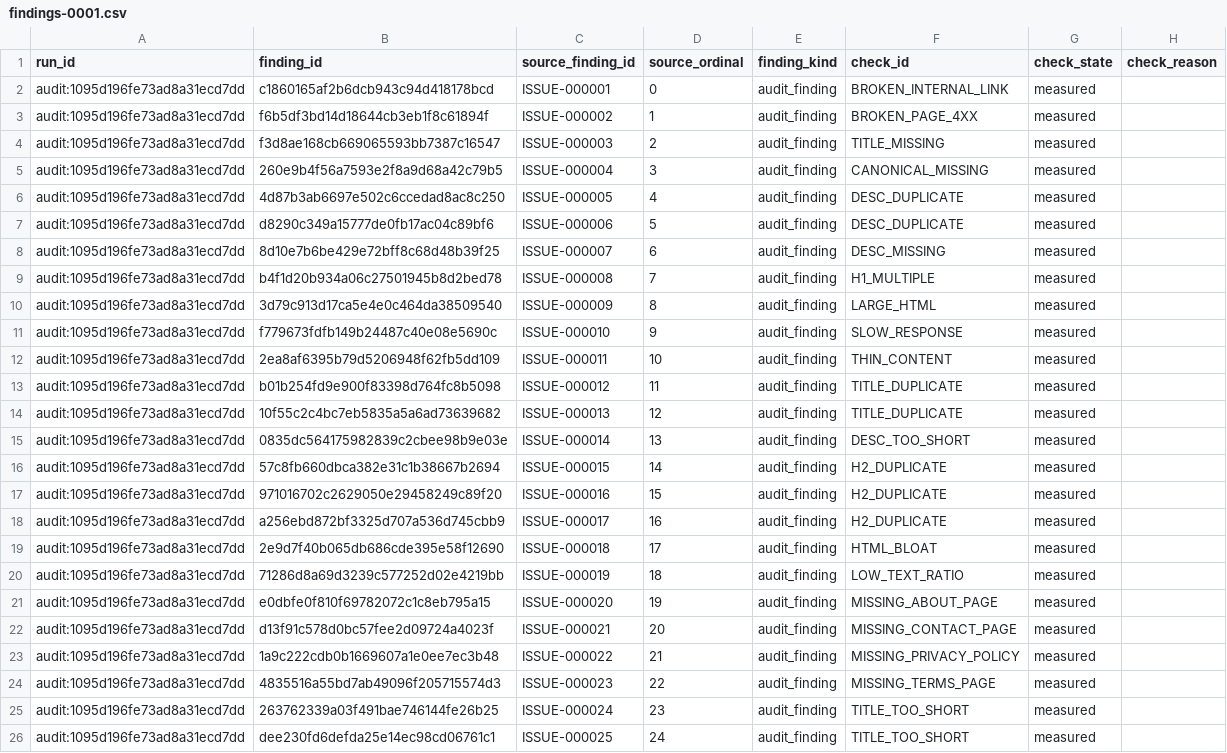
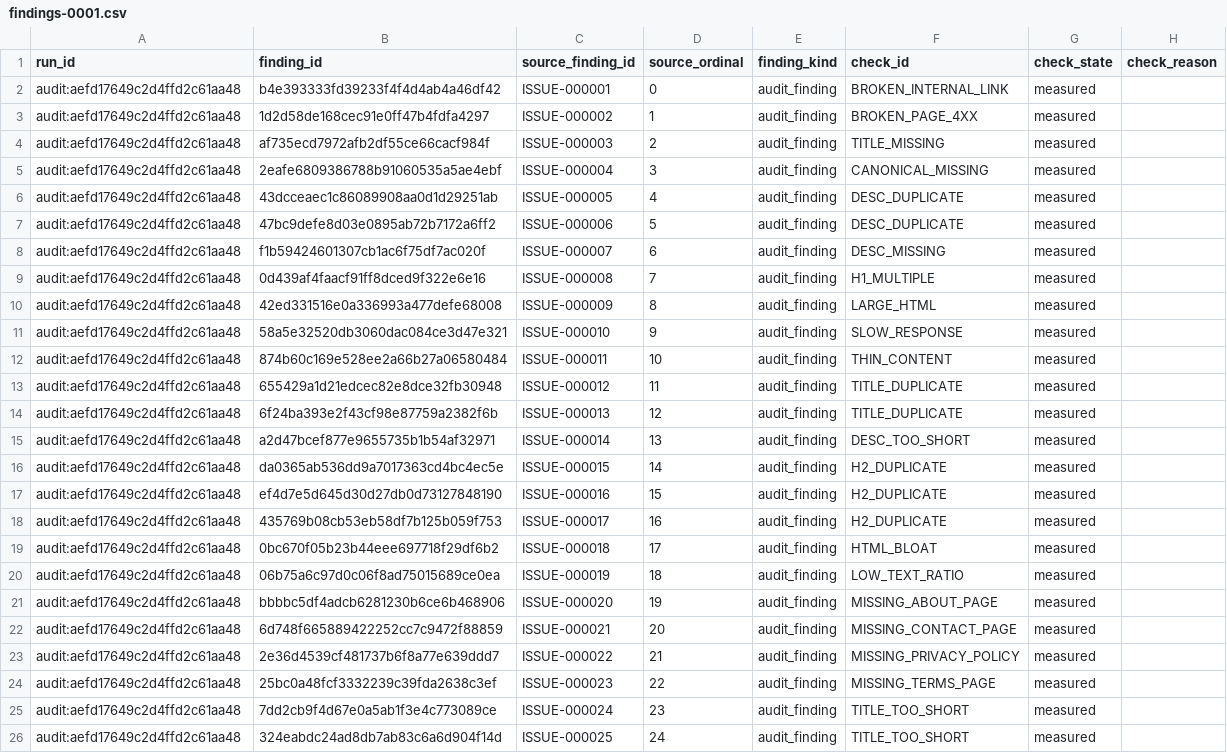
Before and after one commit to PavloSEO/seohead-tools, a CSV file: docs/examples/reporting-pack/worksheets/findings-0001.csv, drawn as a sheet; only a part is shown; the diff names each change by its address in the sheet, - before the commit and + after, or states it on an @@ line.

```diff
--- a/docs/examples/reporting-pack/worksheets/findings-0001.csv
+++ b/docs/examples/reporting-pack/worksheets/findings-0001.csv
-A2:A26 (run_id): audit:1095d196fe73ad8a31ecd7dd
+A2:A26 (run_id): audit:aefd17649c2d4ffd2c61aa48
-B2 (finding_id): c1860165af2b6dcb943c94d418178bcd
+B2 (finding_id): b4e393333fd39233f4f4d4ab4a46df42
-B3 (finding_id): f6b5df3bd14d18644cb3eb1f8c61894f
+B3 (finding_id): 1d2d58de168cec91e0ff47b4fdfa4297
-B4 (finding_id): f3d8ae168cb669065593bb7387c16547
+B4 (finding_id): af735ecd7972afb2df55ce66cacf984f
-B5 (finding_id): 260e9b4f56a7593e2f8a9d68a42c79b5
+B5 (finding_id): 2eafe6809386788b91060535a5ae4ebf
-B6 (finding_id): 4d87b3ab6697e502c6ccedad8ac8c250
+B6 (finding_id): 43dcceaec1c86089908aa0d1d29251ab
-B7 (finding_id): d8290c349a15777de0fb17ac04c89bf6
+B7 (finding_id): 47bc9defe8d03e0895ab72b7172a6ff2
-B8 (finding_id): 8d10e7b6be429e72bff8c68d48b39f25
+B8 (finding_id): f1b59424601307cb1ac6f75df7ac020f
-B9 (finding_id): b4f1d20b934a06c27501945b8d2bed78
+B9 (finding_id): 0d439af4faacf91ff8dced9f322e6e16
-B10 (finding_id): 3d79c913d17ca5e4e0c464da38509540
+B10 (finding_id): 42ed331516e0a336993a477defe68008
-B11 (finding_id): f779673fdfb149b24487c40e08e5690c
+B11 (finding_id): 58a5e32520db3060dac084ce3d47e321
-B12 (finding_id): 2ea8af6395b79d5206948f62fb5dd109
+B12 (finding_id): 874b60c169e528ee2a66b27a06580484
-B13 (finding_id): b01b254fd9e900f83398d764fc8b5098
+B13 (finding_id): 655429a1d21edcec82e8dce32fb30948
-B14 (finding_id): 10f55c2c4bc7eb5835a5a6ad73639682
+B14 (finding_id): 6f24ba393e2f43cf98e87759a2382f6b
-B15 (finding_id): 0835dc564175982839c2cbee98b9e03e
+B15 (finding_id): a2d47bcef877e9655735b1b54af32971
-B16 (finding_id): 57c8fb660dbca382e31c1b38667b2694
+B16 (finding_id): da0365ab536dd9a7017363cd4bc4ec5e
-B17 (finding_id): 971016702c2629050e29458249c89f20
+B17 (finding_id): ef4d7e5d645d30d27db0d73127848190
-B18 (finding_id): a256ebd872bf3325d707a536d745cbb9
+B18 (finding_id): 435769b08cb53eb58df7b125b059f753
-B19 (finding_id): 2e9d7f40b065db686cde395e58f12690
+B19 (finding_id): 0bc670f05b23b44eee697718f29df6b2
-B20 (finding_id): 71286d8a69d3239c577252d02e4219bb
+B20 (finding_id): 06b75a6c97d0c06f8ad75015689ce0ea
-B21 (finding_id): e0dbfe0f810f69782072c1c8eb795a15
+B21 (finding_id): bbbbc5df4adcb6281230b6ce6b468906
-B22 (finding_id): d13f91c578d0bc57fee2d09724a4023f
+B22 (finding_id): 6d748f665889422252cc7c9472f88859
-B23 (finding_id): 1a9c222cdb0b1669607a1e0ee7ec3b48
+B23 (finding_id): 2e36d4539cf481737b6f8a77e639ddd7
-B24 (finding_id): 4835516a55bd7ab49096f205715574d3
+B24 (finding_id): 25bc0a48fcf3332239c39fda2638c3ef
-B25 (finding_id): 263762339a03f491bae746144fe26b25
+B25 (finding_id): 7dd2cb9f4d67e0a5ab1f3e4c773089ce
-B26 (finding_id): dee230fd6defda25e14ec98cd06761c1
+B26 (finding_id): 324eabdc24ad8db7ab83c6a6d904f14d
```
Also changed, not shown: docs/examples/reporting-pack/worksheets/cohorts-0001.csv, docs/examples/reporting-pack/worksheets/coverage-0001.csv, 18 other files.
